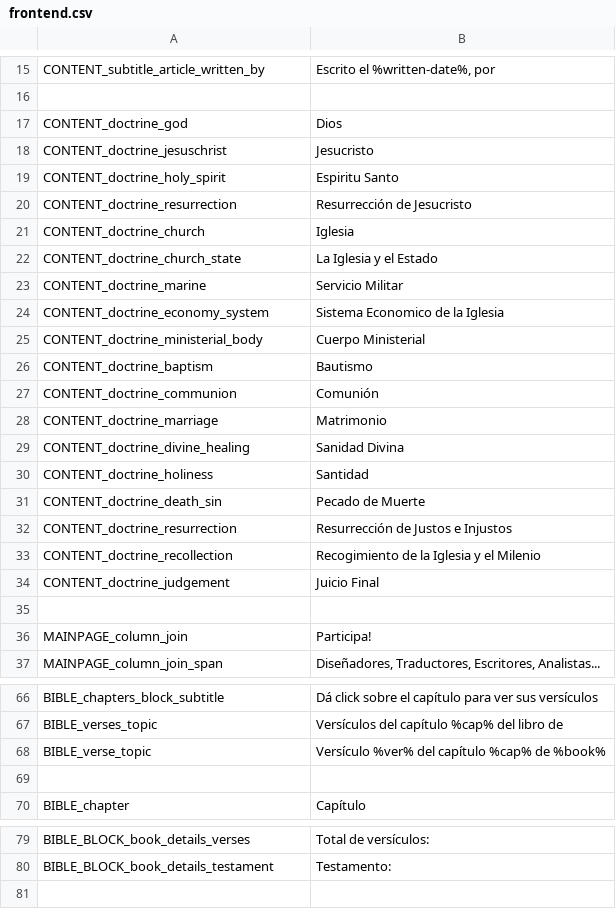
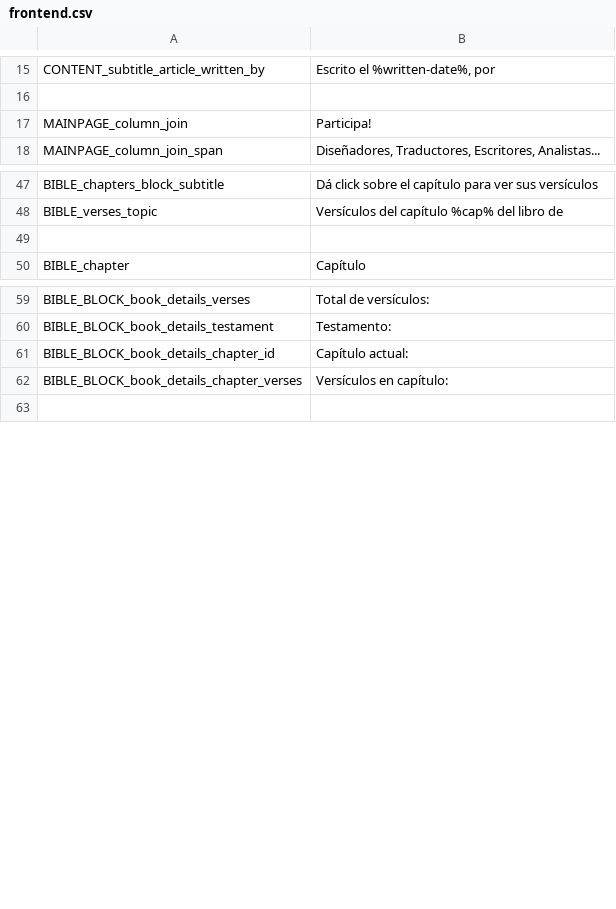
Before and after one commit to arthasmx/Mision, a CSV file: app/locale/es/frontend.csv, drawn as a sheet; only a part is shown, gaps mark what is left out; removed rows and columns are numbered as before the commit, all else as after; the diff names each change by its address in the sheet, - before the commit and + after, or states it on an @@ line.

Commit message:
Adding verse pagination and book details refactor, Fixes 36

```diff
--- a/app/locale/es/frontend.csv
+++ b/app/locale/es/frontend.csv
-row 17: CONTENT_doctrine_god | Dios
-row 18: CONTENT_doctrine_jesuschrist | Jesucristo
-row 19: CONTENT_doctrine_holy_spirit | Espiritu Santo
-row 20: CONTENT_doctrine_resurrection | Resurrección de Jesucristo
-row 21: CONTENT_doctrine_church | Iglesia
-row 22: CONTENT_doctrine_church_state | La Iglesia y el Estado
-row 23: CONTENT_doctrine_marine | Servicio Militar
-row 24: CONTENT_doctrine_economy_system | Sistema Economico de la Iglesia
-row 25: CONTENT_doctrine_ministerial_body | Cuerpo Ministerial
-row 26: CONTENT_doctrine_baptism | Bautismo
-row 27: CONTENT_doctrine_communion | Comunión
-row 28: CONTENT_doctrine_marriage | Matrimonio
-row 29: CONTENT_doctrine_divine_healing | Sanidad Divina
-row 30: CONTENT_doctrine_holiness | Santidad
-row 31: CONTENT_doctrine_death_sin | Pecado de Muerte
-row 32: CONTENT_doctrine_resurrection | Resurrección de Justos e Injustos
-row 33: CONTENT_doctrine_recollection | Recogimiento de la Iglesia y el Milenio
-row 34: CONTENT_doctrine_judgement | Juicio Final
-row 35: (empty)
-row 68: BIBLE_verse_topic | Versículo %ver% del capítulo %cap% de %book%
+row 61: BIBLE_BLOCK_book_details_chapter_id | Capítulo actual:
+row 62: BIBLE_BLOCK_book_details_chapter_verses | Versículos en capítulo:
```
Also changed, not shown: app/locale/es/base.csv, 10 other files.
